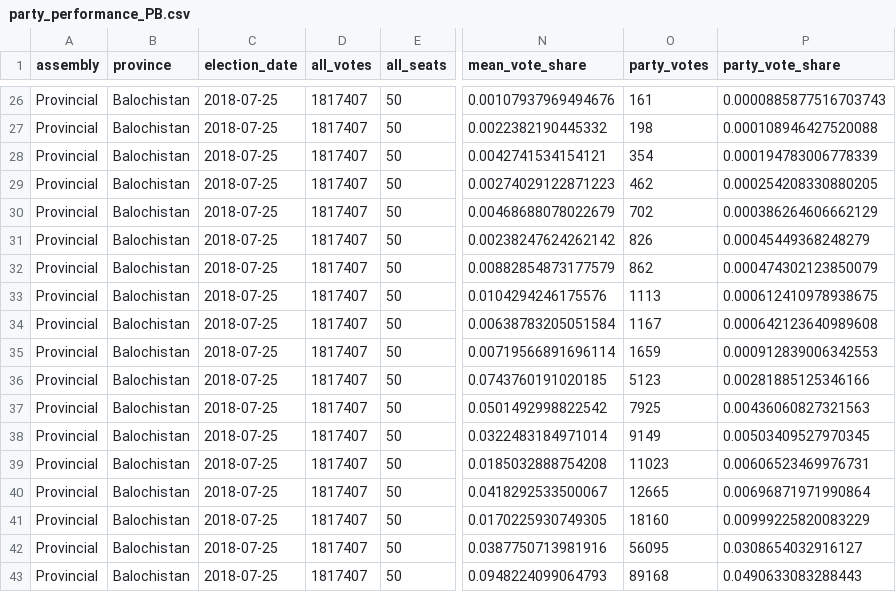
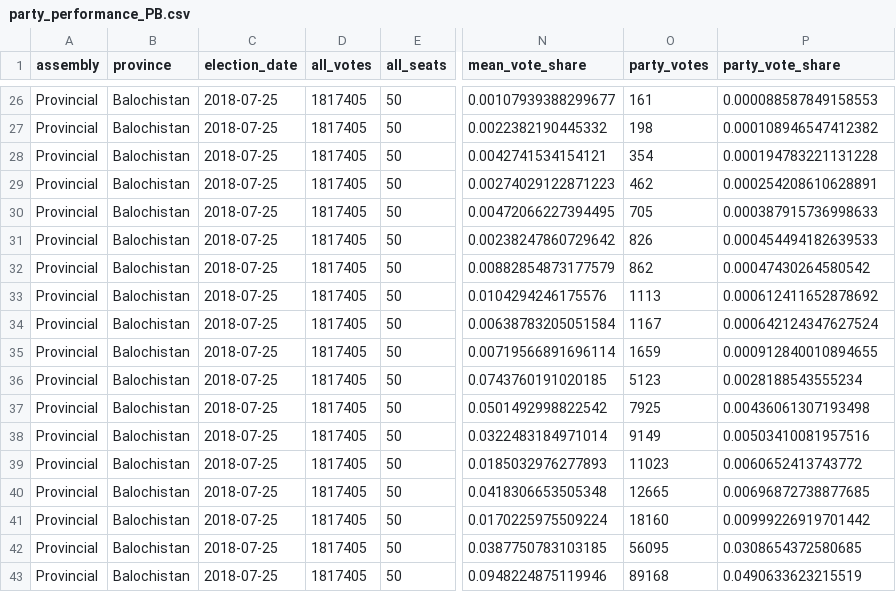
Before and after one commit to colincookman/pakistan_election_results_2018, a CSV file: party_assembly_performance/party_performance_PB.csv, drawn as a sheet; only a part is shown, gaps mark what is left out; the diff covers the shown part only; the diff names each change by its address in the sheet, - before the commit and + after, or states it on an @@ line.

```diff
--- a/party_assembly_performance/party_performance_PB.csv
+++ b/party_assembly_performance/party_performance_PB.csv
-D26:D43 (all_votes): 1817407
+D26:D43 (all_votes): 1817405
-N26 (mean_vote_share): 0.00107937969494676
+N26 (mean_vote_share): 0.00107939388299677
-P26 (party_vote_share): 0.0000885877516703743
+P26 (party_vote_share): 0.000088587849158553
-P27 (party_vote_share): 0.000108946427520088
+P27 (party_vote_share): 0.000108946547412382
-P28 (party_vote_share): 0.000194783006778339
+P28 (party_vote_share): 0.000194783221131228
-P29 (party_vote_share): 0.000254208330880205
+P29 (party_vote_share): 0.000254208610628891
-N30 (mean_vote_share): 0.00468688078022679
+N30 (mean_vote_share): 0.00472066227394495
-O30 (party_votes): 702
+O30 (party_votes): 705
-P30 (party_vote_share): 0.000386264606662129
+P30 (party_vote_share): 0.000387915736998633
-N31 (mean_vote_share): 0.00238247624262142
+N31 (mean_vote_share): 0.00238247860729642
-P31 (party_vote_share): 0.00045449368248279
+P31 (party_vote_share): 0.000454494182639533
-P32 (party_vote_share): 0.000474302123850079
+P32 (party_vote_share): 0.00047430264580542
-P33 (party_vote_share): 0.000612410978938675
+P33 (party_vote_share): 0.000612411652878692
-P34 (party_vote_share): 0.000642123640989608
+P34 (party_vote_share): 0.000642124347627524
-P35 (party_vote_share): 0.000912839006342553
+P35 (party_vote_share): 0.000912840010894655
-P36 (party_vote_share): 0.00281885125346166
+P36 (party_vote_share): 0.0028188543555234
-P37 (party_vote_share): 0.00436060827321563
+P37 (party_vote_share): 0.00436061307193498
-P38 (party_vote_share): 0.00503409527970345
+P38 (party_vote_share): 0.00503410081957516
-N39 (mean_vote_share): 0.0185032888754208
+N39 (mean_vote_share): 0.0185032976277893
-P39 (party_vote_share): 0.00606523469976731
+P39 (party_vote_share): 0.0060652413743772
-N40 (mean_vote_share): 0.0418292533500067
+N40 (mean_vote_share): 0.0418306653505348
-P40 (party_vote_share): 0.00696871971990864
+P40 (party_vote_share): 0.00696872738877685
-N41 (mean_vote_share): 0.0170225930749305
+N41 (mean_vote_share): 0.0170225975509224
-P41 (party_vote_share): 0.00999225820083229
+P41 (party_vote_share): 0.00999226919701442
-N42 (mean_vote_share): 0.0387750713981916
+N42 (mean_vote_share): 0.0387750783103185
-P42 (party_vote_share): 0.0308654032916127
+P42 (party_vote_share): 0.0308654372580685
-N43 (mean_vote_share): 0.0948224099064793
+N43 (mean_vote_share): 0.0948224875119946
-P43 (party_vote_share): 0.0490633083288443
+P43 (party_vote_share): 0.0490633623215519
```
Also changed, not shown: 57 edited cells elsewhere in this file, disqualification_MOV_constituencies.csv, party_assembly_performance/party_performance_NA.csv, 11 other files.
